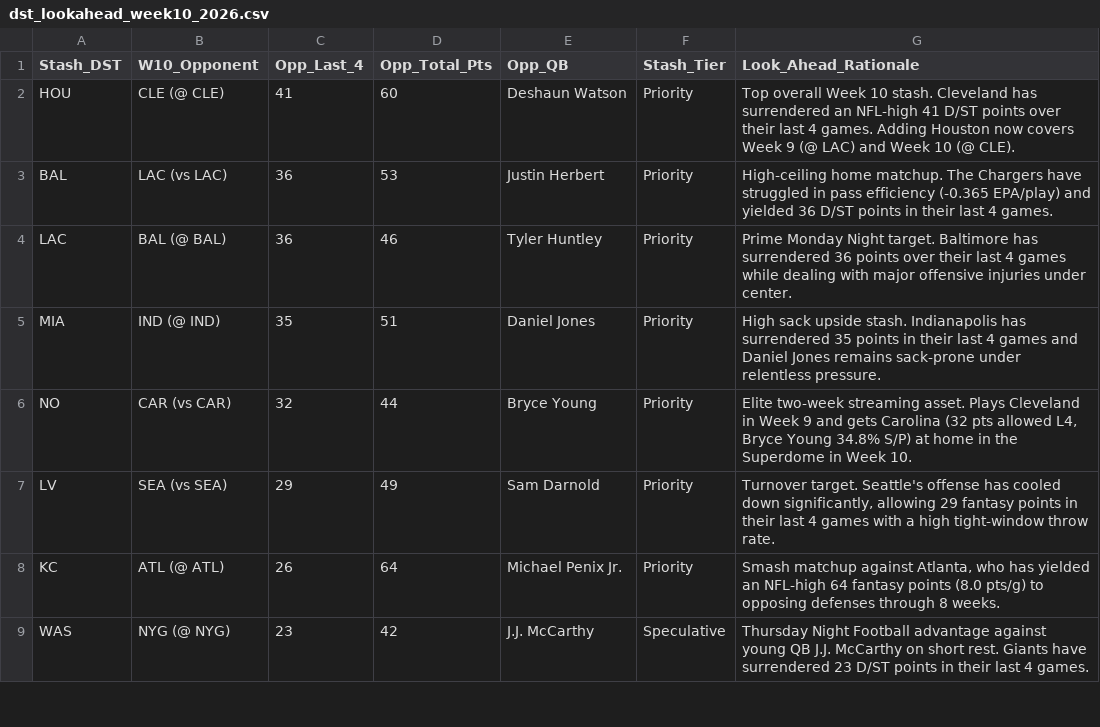
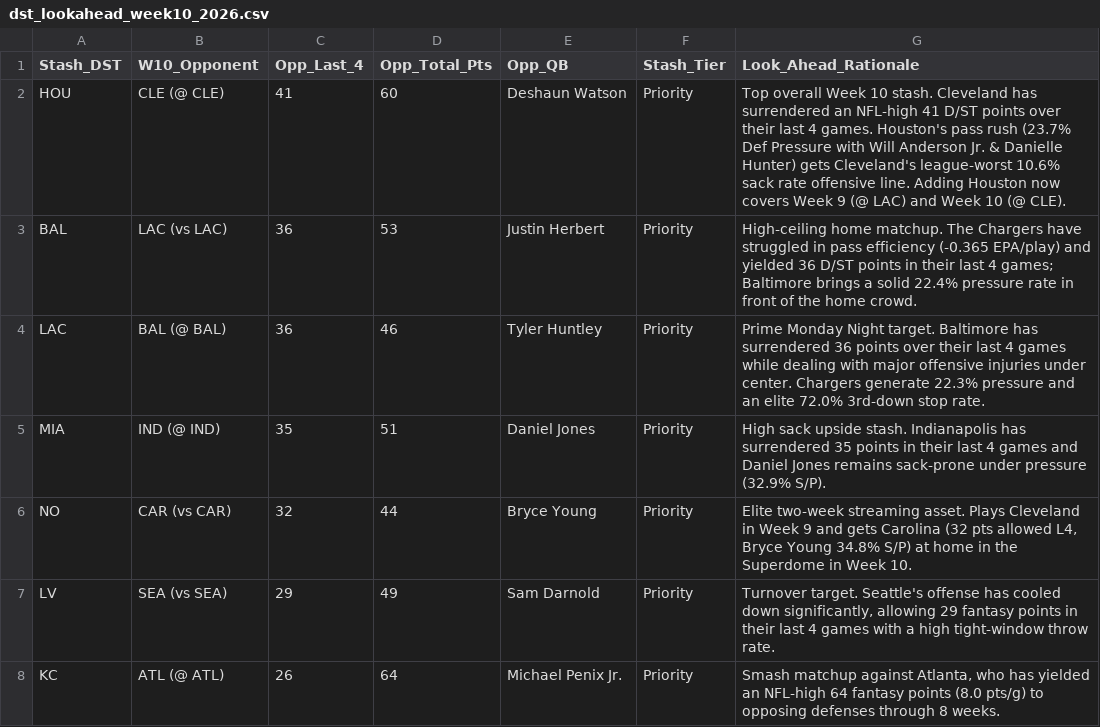
Before and after one commit to paulberman28-code/Fantasy-Football-Defense-Streamer-Tool, a CSV file: dst_lookahead_week10_2026.csv, drawn as a sheet; only a part is shown; the shorter side is filled out with more unchanged rows.

```diff
--- a/dst_lookahead_week10_2026.csv
+++ b/dst_lookahead_week10_2026.csv
@@ -1,6 +1,6 @@
 Stash_DST,W10_Opponent,Opp_Last_4,Opp_Total_Pts,Opp_QB,Stash_Tier,Look_Ahead_Rationale
-HOU,CLE (@ CLE),41,60,Deshaun Watson,Priority,Top overall Week 10 stash. Cleveland has surrendered an NFL-high 41 D/ST points over their last 4 games. Adding Houston now covers Week 9 (@ LAC) and Week 10 (@ CLE).
-BAL,LAC (vs LAC),36,53,Justin Herbert,Priority,High-ceiling home matchup. The Chargers have struggled in pass efficiency (-0.365 EPA/play) and yielded 36 D/ST points in their last 4 games.
-LAC,BAL (@ BAL),36,46,Tyler Huntley,Priority,Prime Monday Night target. Baltimore has surrendered 36 points over their last 4 games while dealing with major offensive injuries under center.
-MIA,IND (@ IND),35,51,Daniel Jones,Priority,High sack upside stash. Indianapolis has surrendered 35 points in their last 4 games and Daniel Jones remains sack-prone under relentless pressure.
+HOU,CLE (@ CLE),41,60,Deshaun Watson,Priority,Top overall Week 10 stash. Cleveland has surrendered an NFL-high 41 D/ST points over their last 4 games. Houston's pass rush (23.7% Def Pressure with Will Anderson Jr. & Danielle Hunter) gets Cleveland's league-worst 10.6% sack rate offensive line. Adding Houston now covers Week 9 (@ LAC) and Week 10 (@ CLE).
+BAL,LAC (vs LAC),36,53,Justin Herbert,Priority,High-ceiling home matchup. The Chargers have struggled in pass efficiency (-0.365 EPA/play) and yielded 36 D/ST points in their last 4 games; Baltimore brings a solid 22.4% pressure rate in front of the home crowd.
+LAC,BAL (@ BAL),36,46,Tyler Huntley,Priority,Prime Monday Night target. Baltimore has surrendered 36 points over their last 4 games while dealing with major offensive injuries under center. Chargers generate 22.3% pressure and an elite 72.0% 3rd-down stop rate.
+MIA,IND (@ IND),35,51,Daniel Jones,Priority,High sack upside stash. Indianapolis has surrendered 35 points in their last 4 games and Daniel Jones remains sack-prone under pressure (32.9% S/P).
 NO,CAR (vs CAR),32,44,Bryce Young,Priority,"Elite two-week streaming asset. Plays Cleveland in Week 9 and gets Carolina (32 pts allowed L4, Bryce Young 34.8% S/P) at home in the Superdome in Week 10."
```
Also changed, not shown: dst_lookahead_week10_2026_friendly.csv, dst_streaming_targets_week9_2026.csv, 5 other files.
